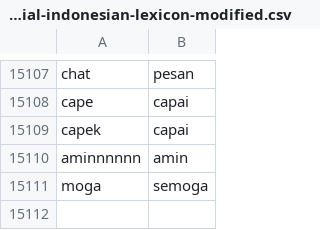
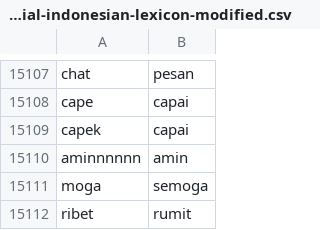
Before and after one commit to rfqsm/Lexicon, a CSV file: kamus_data/colloquial-indonesian-lexicon-modified.csv, drawn as a sheet; only a part is shown, gaps mark what is left out; the diff names each change by its address in the sheet, - before the commit and + after, or states it on an @@ line.

Commit message:
Update colloquial-indonesian-lexicon-modified.csv

```diff
--- a/kamus_data/colloquial-indonesian-lexicon-modified.csv
+++ b/kamus_data/colloquial-indonesian-lexicon-modified.csv
+row 15112: ribet | rumit
```
